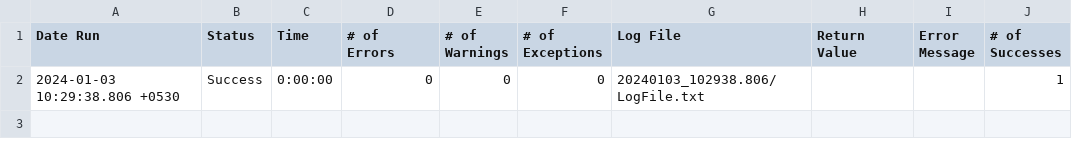
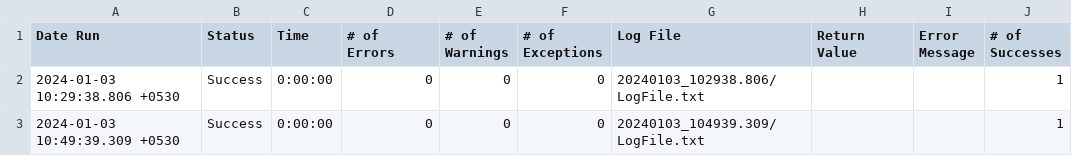
Before and after one commit to Sudhakar-Medameni/New7.1, a CSV file: DAI_7.1.suite/Results/Test2/RunHistory.csv, drawn as a sheet; the diff names each change by its address in the sheet, - before the commit and + after, or states it on an @@ line.

```diff
--- a/DAI_7.1.suite/Results/Test2/RunHistory.csv
+++ b/DAI_7.1.suite/Results/Test2/RunHistory.csv
+row 3: 2024-01-03 10:49:39.309 +0530 | Success | 0:00:00 | 0 | 0 | 0 | 20240103_104939.309/LogFile.txt |  |  | 1
```
Also changed, not shown: DAI_7.1.suite/Results/SuiteStatistics.csv, 17 other files.
